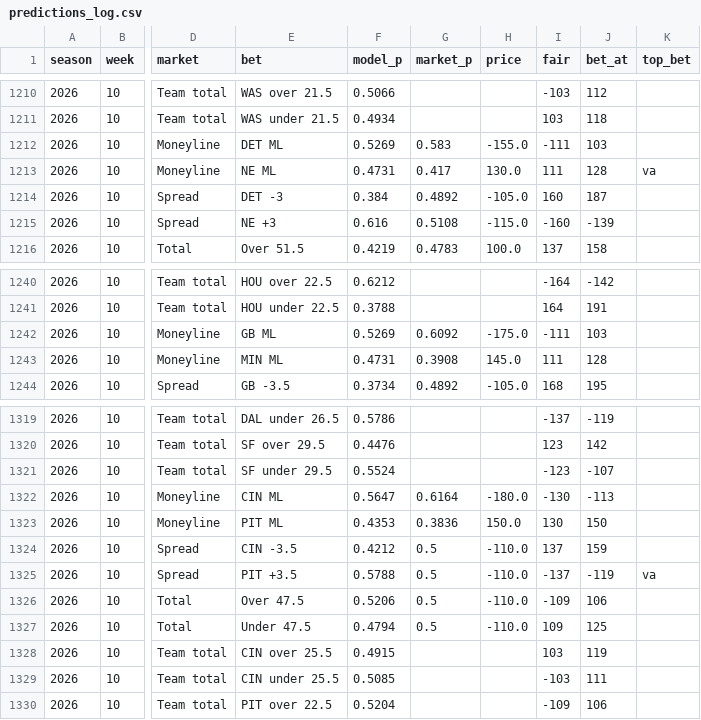
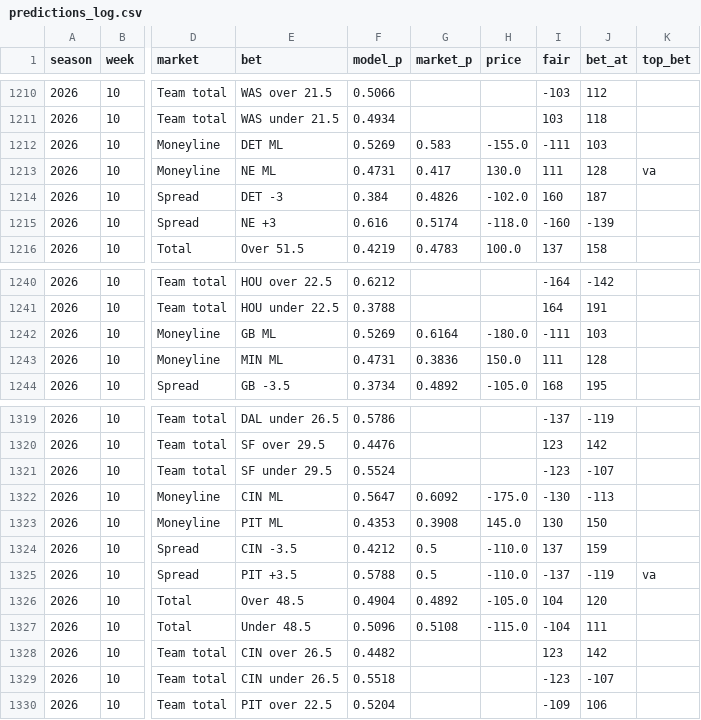
Before and after one commit to HalfWitty/FootballFriend, a CSV file: nfl_data/predictions_log.csv, drawn as a sheet; only a part is shown, gaps mark what is left out; the diff covers the shown part only; the diff names each change by its address in the sheet, - before the commit and + after, or states it on an @@ line.

```diff
--- a/nfl_data/predictions_log.csv
+++ b/nfl_data/predictions_log.csv
-G1214 (market_p): 0.4892
+G1214 (market_p): 0.4826
-H1214 (price): -105.0
+H1214 (price): -102.0
-G1215 (market_p): 0.5108
+G1215 (market_p): 0.5174
-H1215 (price): -115.0
+H1215 (price): -118.0
-G1242 (market_p): 0.6092
+G1242 (market_p): 0.6164
-H1242 (price): -175.0
+H1242 (price): -180.0
-G1243 (market_p): 0.3908
+G1243 (market_p): 0.3836
-H1243 (price): 145.0
+H1243 (price): 150.0
-G1322 (market_p): 0.6164
+G1322 (market_p): 0.6092
-H1322 (price): -180.0
+H1322 (price): -175.0
-G1323 (market_p): 0.3836
+G1323 (market_p): 0.3908
-H1323 (price): 150.0
+H1323 (price): 145.0
-E1326 (bet): Over 47.5
+E1326 (bet): Over 48.5
-F1326 (model_p): 0.5206
+F1326 (model_p): 0.4904
-G1326 (market_p): 0.5
+G1326 (market_p): 0.4892
-H1326 (price): -110.0
+H1326 (price): -105.0
-I1326 (fair): -109
+I1326 (fair): 104
-J1326 (bet_at): 106
+J1326 (bet_at): 120
-E1327 (bet): Under 47.5
+E1327 (bet): Under 48.5
-F1327 (model_p): 0.4794
+F1327 (model_p): 0.5096
-G1327 (market_p): 0.5
+G1327 (market_p): 0.5108
-H1327 (price): -110.0
+H1327 (price): -115.0
-I1327 (fair): 109
+I1327 (fair): -104
-J1327 (bet_at): 125
+J1327 (bet_at): 111
-E1328 (bet): CIN over 25.5
+E1328 (bet): CIN over 26.5
-F1328 (model_p): 0.4915
+F1328 (model_p): 0.4482
-I1328 (fair): 103
+I1328 (fair): 123
-J1328 (bet_at): 119
+J1328 (bet_at): 142
-E1329 (bet): CIN under 25.5
+E1329 (bet): CIN under 26.5
-F1329 (model_p): 0.5085
+F1329 (model_p): 0.5518
-I1329 (fair): -103
+I1329 (fair): -123
-J1329 (bet_at): 111
+J1329 (bet_at): -107
```
Also changed, not shown: 33 edited cells elsewhere in this file, 1 other file.
